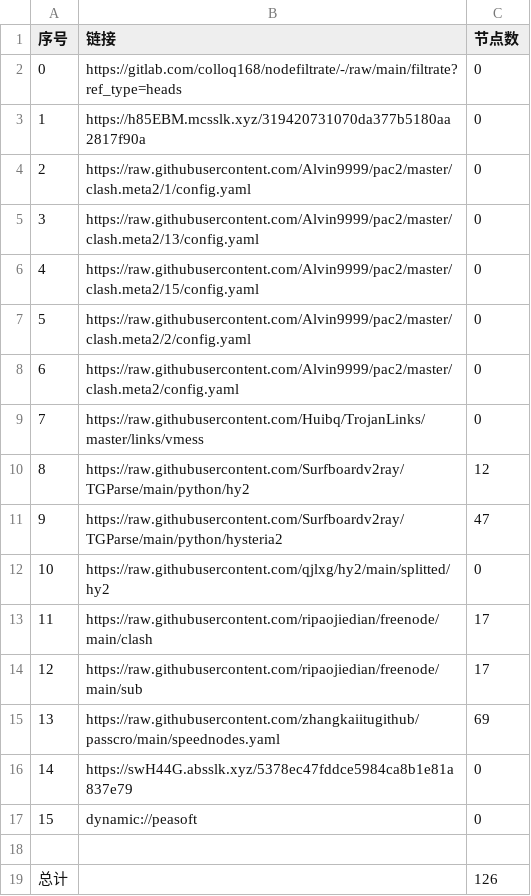
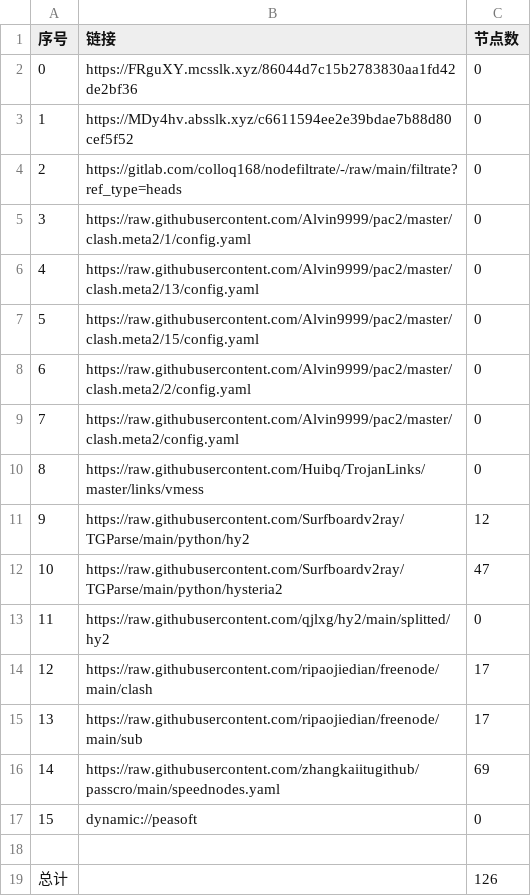
Before and after one commit to chengaopan/AutoMergePublicNodes, a CSV file: list_result.csv, drawn as a sheet; removed rows and columns are numbered as before the commit, all else as after; the diff names each change by its address in the sheet, - before the commit and + after, or states it on an @@ line.

```diff
--- a/list_result.csv
+++ b/list_result.csv
+row 2: 0 | https://FRguXY.mcsslk.xyz/86044d7c15b2783830aa1fd42de2bf36 | 0
+row 3: 1 | https://MDy4hv.absslk.xyz/c6611594ee2e39bdae7b88d80cef5f52 | 0
@@ column A (序号) renumbered between rows 4 and 16 @@
-row 3: 1 | https://h85EBM.mcsslk.xyz/319420731070da377b5180aa2817f90a | 0
-row 16: 14 | https://swH44G.absslk.xyz/5378ec47fddce5984ca8b1e81a837e79 | 0
```
Also changed, not shown: 23 other files.
